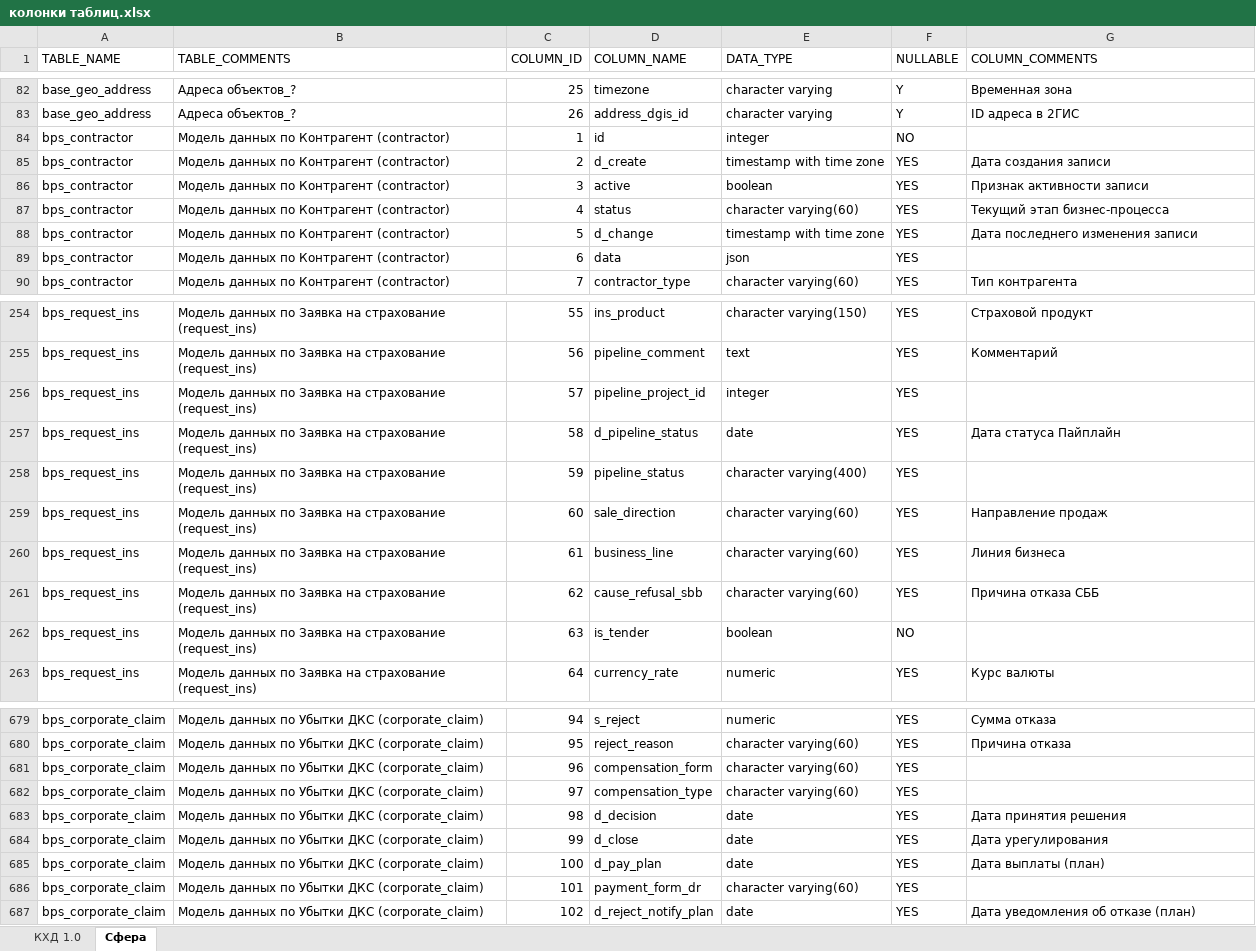
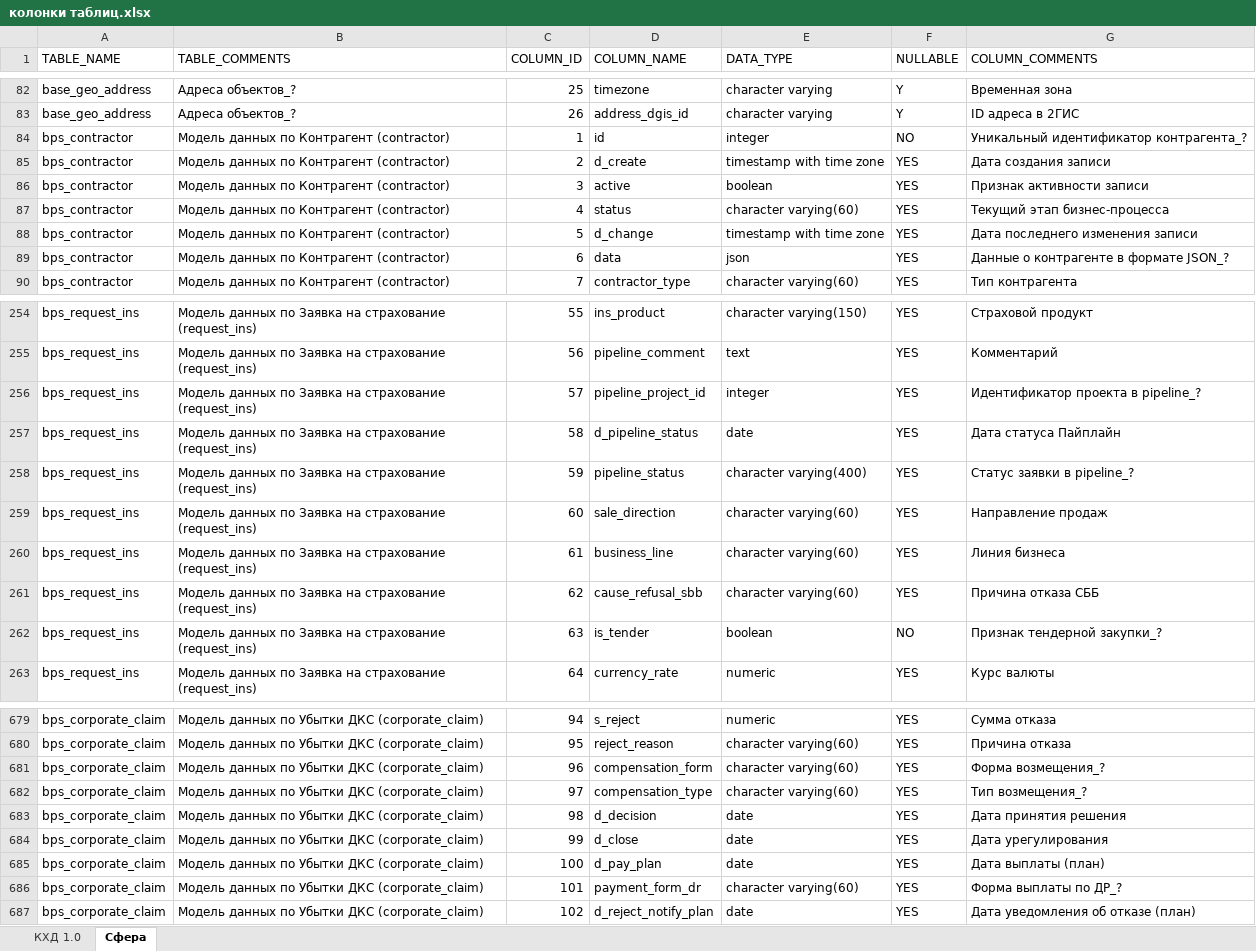
Before and after one commit to limmtt1212t-eng/test, an Excel workbook: колонки таблиц.xlsx, sheet Сфера, drawn as a sheet; only a part is shown, gaps mark what is left out; values as stored, in another font and other column widths than the file's, no cell formats; table styles not drawn; the diff covers the shown part only; the diff names each change by its address in the sheet, - before the commit and + after, or states it on an @@ line.

Commit message:
Add files via upload

```diff
--- a/колонки таблиц.xlsx (sheet Сфера)
+++ b/колонки таблиц.xlsx (sheet Сфера)
-G84 (COLUMN_COMMENTS): (empty)
+G84 (COLUMN_COMMENTS): Уникальный идентификатор контрагента_?
-G89 (COLUMN_COMMENTS): (empty)
+G89 (COLUMN_COMMENTS): Данные о контрагенте в формате JSON_?
-G256 (COLUMN_COMMENTS): (empty)
+G256 (COLUMN_COMMENTS): Идентификатор проекта в pipeline_?
-G258 (COLUMN_COMMENTS): (empty)
+G258 (COLUMN_COMMENTS): Статус заявки в pipeline_?
-G262 (COLUMN_COMMENTS): (empty)
+G262 (COLUMN_COMMENTS): Признак тендерной закупки_?
-G681 (COLUMN_COMMENTS): (empty)
+G681 (COLUMN_COMMENTS): Форма возмещения_?
-G682 (COLUMN_COMMENTS): (empty)
+G682 (COLUMN_COMMENTS): Тип возмещения_?
-G686 (COLUMN_COMMENTS): (empty)
+G686 (COLUMN_COMMENTS): Форма выплаты по ДР_?
```
Also changed, not shown: 33 edited cells elsewhere in this sheet, cell formats.
